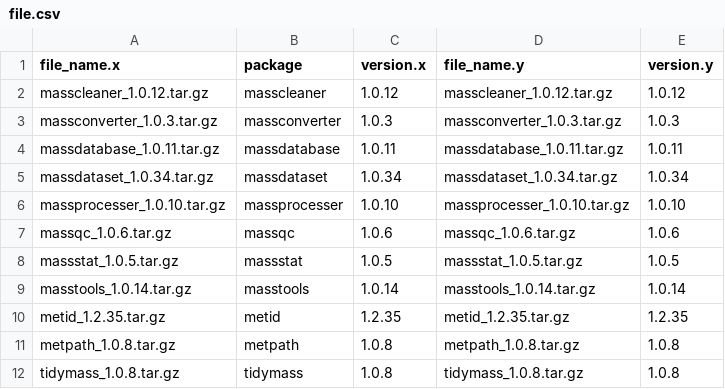
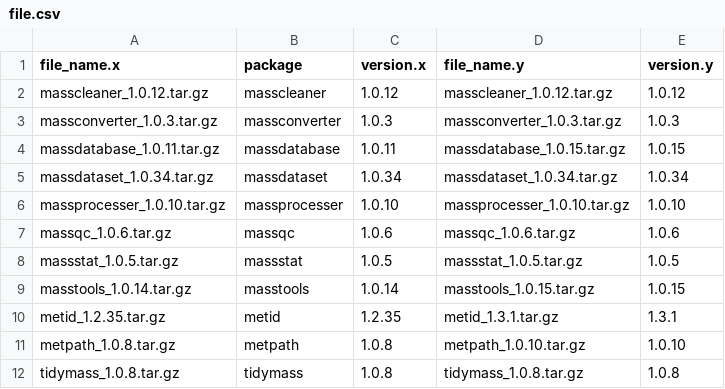
Before and after one commit to tidymass/tidymass-website, a CSV file: static/tidymass-packages/file.csv, drawn as a sheet.

```diff
--- a/static/tidymass-packages/file.csv
+++ b/static/tidymass-packages/file.csv
@@ -3,3 +3,3 @@ masscleaner_1.0.12.tar.gz,masscleaner,1.0.12,masscleaner_1.0.12.tar.gz,1.0.12
 massconverter_1.0.3.tar.gz,massconverter,1.0.3,massconverter_1.0.3.tar.gz,1.0.3
-massdatabase_1.0.11.tar.gz,massdatabase,1.0.11,massdatabase_1.0.11.tar.gz,1.0.11
+massdatabase_1.0.11.tar.gz,massdatabase,1.0.11,massdatabase_1.0.15.tar.gz,1.0.15
 massdataset_1.0.34.tar.gz,massdataset,1.0.34,massdataset_1.0.34.tar.gz,1.0.34
@@ -8,5 +8,5 @@ massqc_1.0.6.tar.gz,massqc,1.0.6,massqc_1.0.6.tar.gz,1.0.6
 massstat_1.0.5.tar.gz,massstat,1.0.5,massstat_1.0.5.tar.gz,1.0.5
-masstools_1.0.14.tar.gz,masstools,1.0.14,masstools_1.0.14.tar.gz,1.0.14
-metid_1.2.35.tar.gz,metid,1.2.35,metid_1.2.35.tar.gz,1.2.35
-metpath_1.0.8.tar.gz,metpath,1.0.8,metpath_1.0.8.tar.gz,1.0.8
+masstools_1.0.14.tar.gz,masstools,1.0.14,masstools_1.0.15.tar.gz,1.0.15
+metid_1.2.35.tar.gz,metid,1.2.35,metid_1.3.1.tar.gz,1.3.1
+metpath_1.0.8.tar.gz,metpath,1.0.8,metpath_1.0.10.tar.gz,1.0.10
 tidymass_1.0.8.tar.gz,tidymass,1.0.8,tidymass_1.0.8.tar.gz,1.0.8
```
Also changed, not shown: 14 other files.
